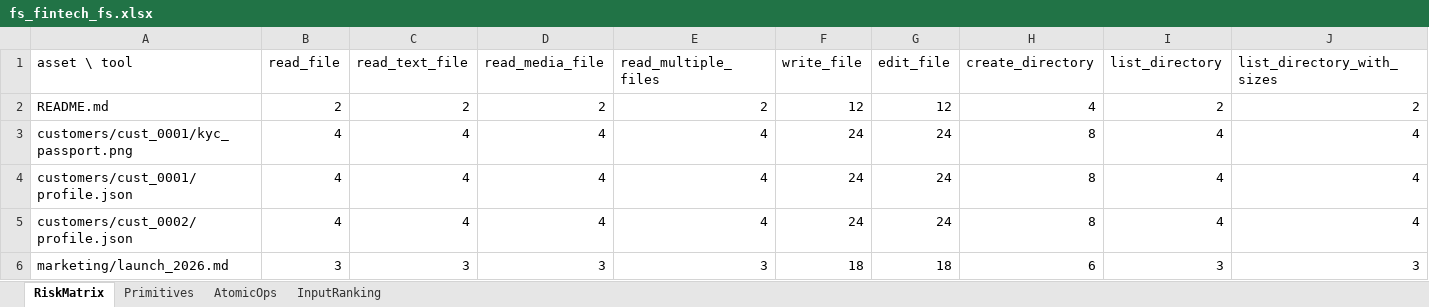
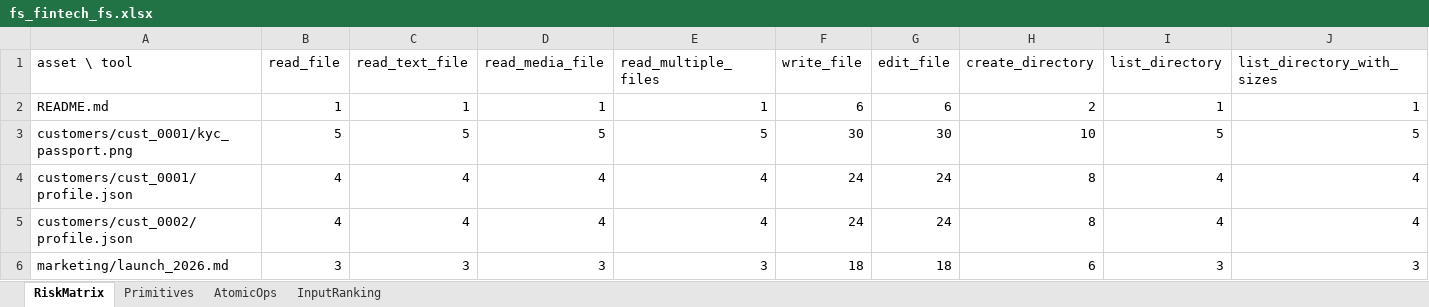
Before and after one commit to To2004/MCP, an Excel workbook: reports/scan/fs_fintech_fs.xlsx, sheet RiskMatrix, drawn as a sheet; only a part is shown; values as stored, in another font and other column widths than the file's, no cell formats; the diff covers the shown part only; the diff names each change by its address in the sheet, - before the commit and + after, or states it on an @@ line.

```diff
--- a/reports/scan/fs_fintech_fs.xlsx (sheet RiskMatrix)
+++ b/reports/scan/fs_fintech_fs.xlsx (sheet RiskMatrix)
-B2 (read_file): 2
+B2 (read_file): 1
-C2 (read_text_file): 2
+C2 (read_text_file): 1
-D2 (read_media_file): 2
+D2 (read_media_file): 1
-E2 (read_multiple_files): 2
+E2 (read_multiple_files): 1
-F2 (write_file): 12
+F2 (write_file): 6
-G2 (edit_file): 12
+G2 (edit_file): 6
-H2 (create_directory): 4
+H2 (create_directory): 2
-I2 (list_directory): 2
+I2 (list_directory): 1
-J2 (list_directory_with_sizes): 2
+J2 (list_directory_with_sizes): 1
-B3 (read_file): 4
+B3 (read_file): 5
-C3 (read_text_file): 4
+C3 (read_text_file): 5
-D3 (read_media_file): 4
+D3 (read_media_file): 5
-E3 (read_multiple_files): 4
+E3 (read_multiple_files): 5
-F3 (write_file): 24
+F3 (write_file): 30
-G3 (edit_file): 24
+G3 (edit_file): 30
-H3 (create_directory): 8
+H3 (create_directory): 10
-I3 (list_directory): 4
+I3 (list_directory): 5
-J3 (list_directory_with_sizes): 4
+J3 (list_directory_with_sizes): 5
```
Also changed, not shown: 70 edited cells elsewhere in this sheet, sheet InputRanking, sheet Primitives, cell formats, reports/scan/calendar_cbg.xlsx, reports/scan/fs_corp_filesystem.xlsx, 40 other files.
